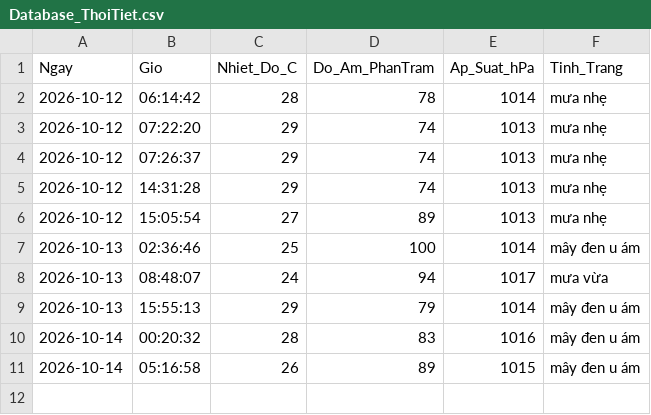
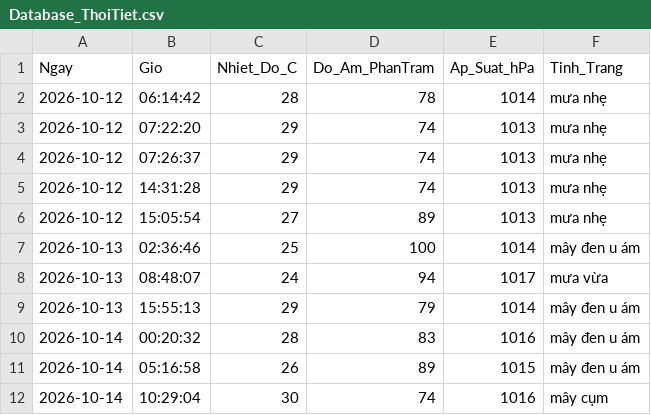
Before and after one commit to Ba-Phu06/ThoiTiet, a CSV file: Database_ThoiTiet.csv, drawn as a sheet.

```diff
--- a/Database_ThoiTiet.csv
+++ b/Database_ThoiTiet.csv
@@ -11 +11,2 @@
 2026-10-14,05:16:58,26,89,1015,mây đen u ám
+2026-10-14,10:29:04,30,74,1016,mây cụm
```
